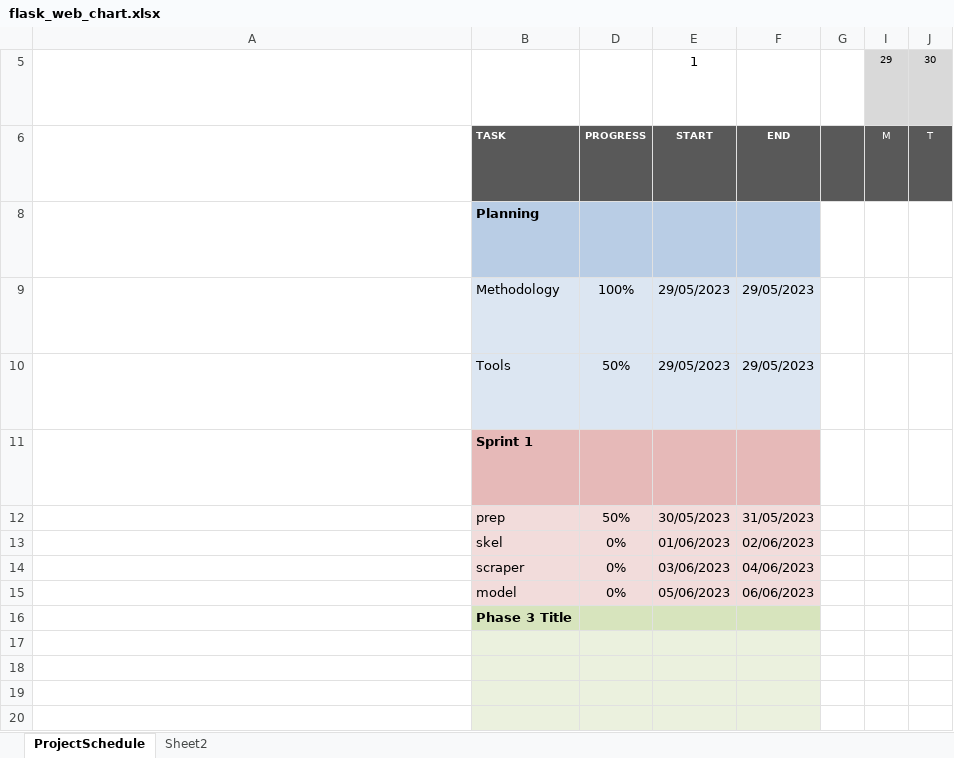
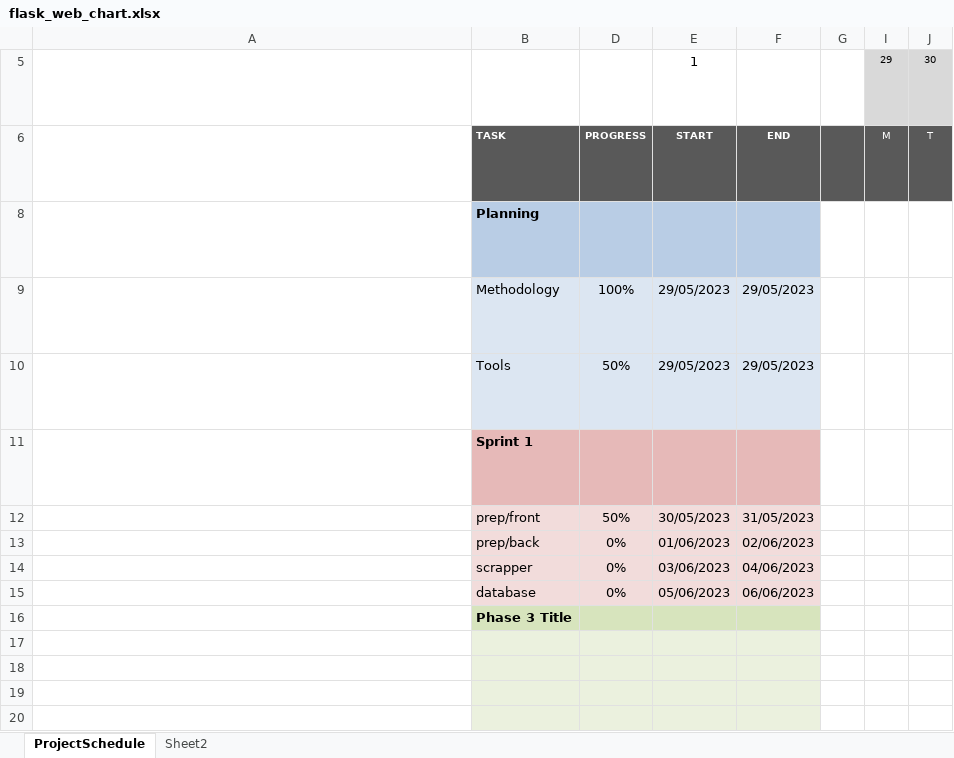
Before and after one commit to NDH001/travelWeb_scrapper, an Excel workbook: etc/flask_web_chart.xlsx, sheet ProjectSchedule, drawn as a sheet; only a part is shown; long unchanged cells end in …; values as stored, in another font and other column widths than the file's, no borders; conditional formats not drawn; the diff names each change by its address in the sheet, - before the commit and + after, or states it on an @@ line.

Commit message:
added scrapper

```diff
--- a/etc/flask_web_chart.xlsx (sheet ProjectSchedule)
+++ b/etc/flask_web_chart.xlsx (sheet ProjectSchedule)
-B12: prep
+B12: prep/front
-B13: skel
+B13: prep/back
-B14: scraper
+B14: scrapper
-B15: model
+B15: database
```
Also changed, not shown: sheet Sheet2, 1 other file.
